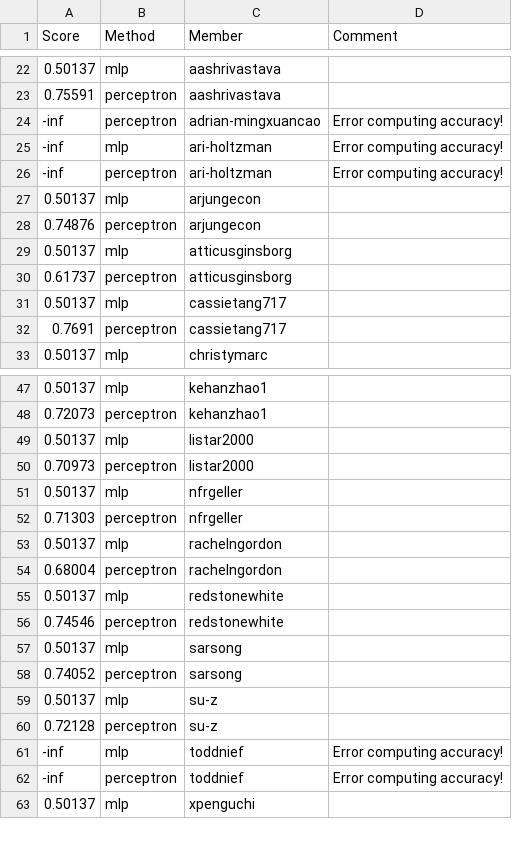
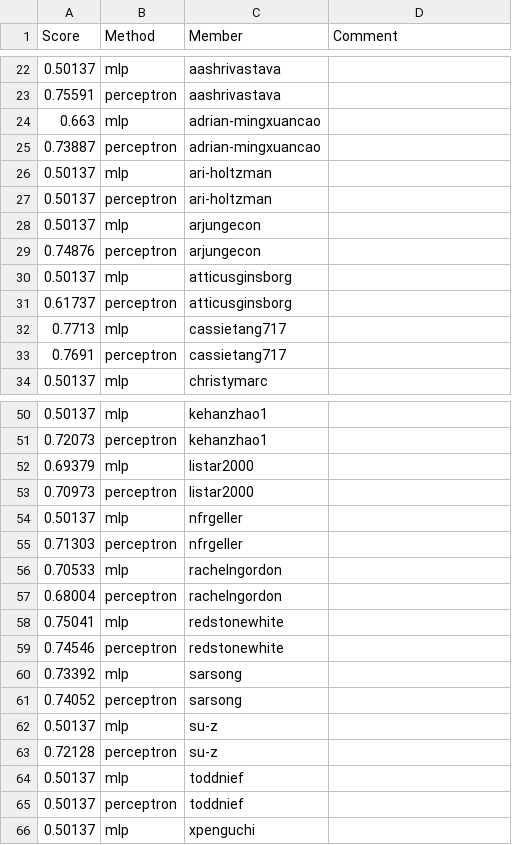
Before and after one commit to UChi-CI/data-37712-win25-leaderboard, a CSV file: assignment-1-leaderboard/leaderboard_sst2.csv, drawn as a sheet; only a part is shown, gaps mark what is left out; the diff covers the shown part only.

Commit message:
Leaderboard Update

```diff
--- a/assignment-1-leaderboard/leaderboard_sst2.csv
+++ b/assignment-1-leaderboard/leaderboard_sst2.csv
@@ -23,5 +23,6 @@ Score,Method,Member,Comment
 0.75591,perceptron,aashrivastava,
--inf,perceptron,adrian-mingxuancao,Error computing accuracy!
--inf,mlp,ari-holtzman,Error computing accuracy!
--inf,perceptron,ari-holtzman,Error computing accuracy!
+0.663,mlp,adrian-mingxuancao,
+0.73887,perceptron,adrian-mingxuancao,
+0.50137,mlp,ari-holtzman,
+0.50137,perceptron,ari-holtzman,
 0.50137,mlp,arjungecon,
@@ -30,3 +31,3 @@ Score,Method,Member,Comment
 0.61737,perceptron,atticusginsborg,
-0.50137,mlp,cassietang717,
+0.7713,mlp,cassietang717,
 0.7691,perceptron,cassietang717,
@@ -48,3 +51,3 @@ Score,Method,Member,Comment
 0.72073,perceptron,kehanzhao1,
-0.50137,mlp,listar2000,
+0.69379,mlp,listar2000,
 0.70973,perceptron,listar2000,
@@ -52,7 +55,7 @@ Score,Method,Member,Comment
 0.71303,perceptron,nfrgeller,
-0.50137,mlp,rachelngordon,
+0.70533,mlp,rachelngordon,
 0.68004,perceptron,rachelngordon,
-0.50137,mlp,redstonewhite,
+0.75041,mlp,redstonewhite,
 0.74546,perceptron,redstonewhite,
-0.50137,mlp,sarsong,
+0.73392,mlp,sarsong,
 0.74052,perceptron,sarsong,
@@ -60,4 +63,4 @@ Score,Method,Member,Comment
 0.72128,perceptron,su-z,
--inf,mlp,toddnief,Error computing accuracy!
--inf,perceptron,toddnief,Error computing accuracy!
+0.50137,mlp,toddnief,
+0.50137,perceptron,toddnief,
 0.50137,mlp,xpenguchi,
```
Also changed, not shown: 2 added rows and 2 edited cells elsewhere in this file.
